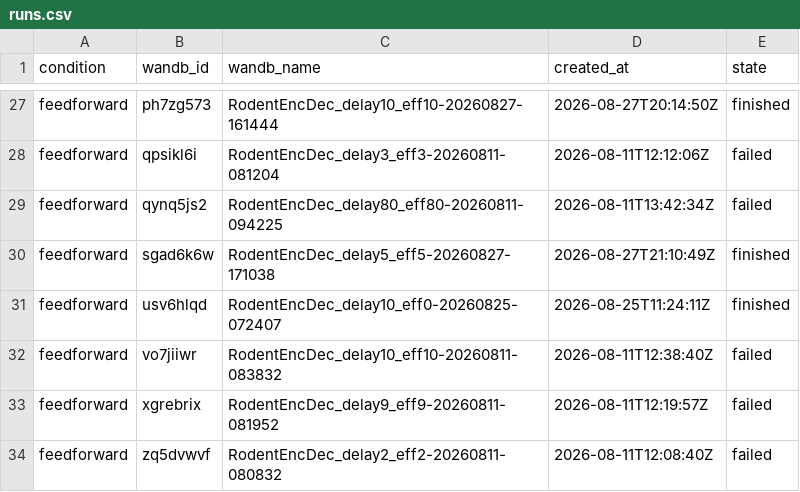
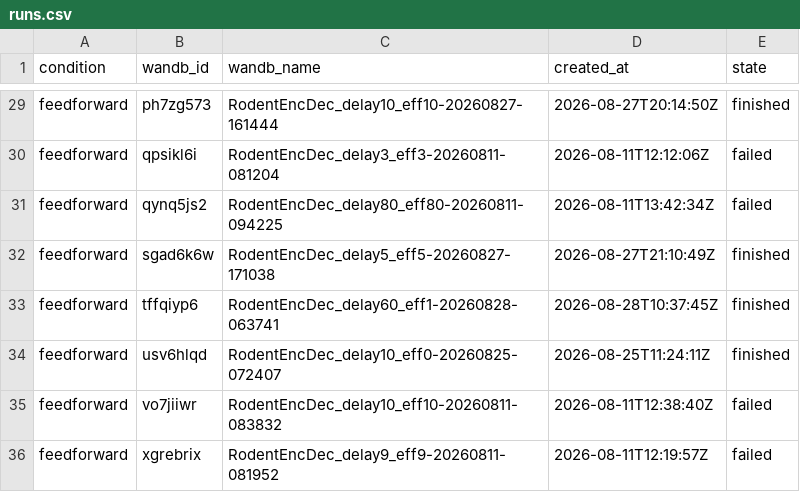
Before and after one commit to emiwar/vnl-experiments, a CSV file: analysis/recurrent-architectures/runs.csv, drawn as a sheet; only a part is shown, gaps mark what is left out; the shorter side is filled out with more unchanged rows; the diff covers the shown part only; the diff names each change by its address in the sheet, - before the commit and + after, or states it on an @@ line.

```diff
--- a/analysis/recurrent-architectures/runs.csv
+++ b/analysis/recurrent-architectures/runs.csv
+row 33: feedforward | tffqiyp6 | RodentEncDec_delay60_eff1-20260828-063741 | 2026-08-28T10:37:45Z | finished
```
Also changed, not shown: 8 added rows elsewhere in this file, analysis/recurrent-architectures/data.csv, 10 other files.
